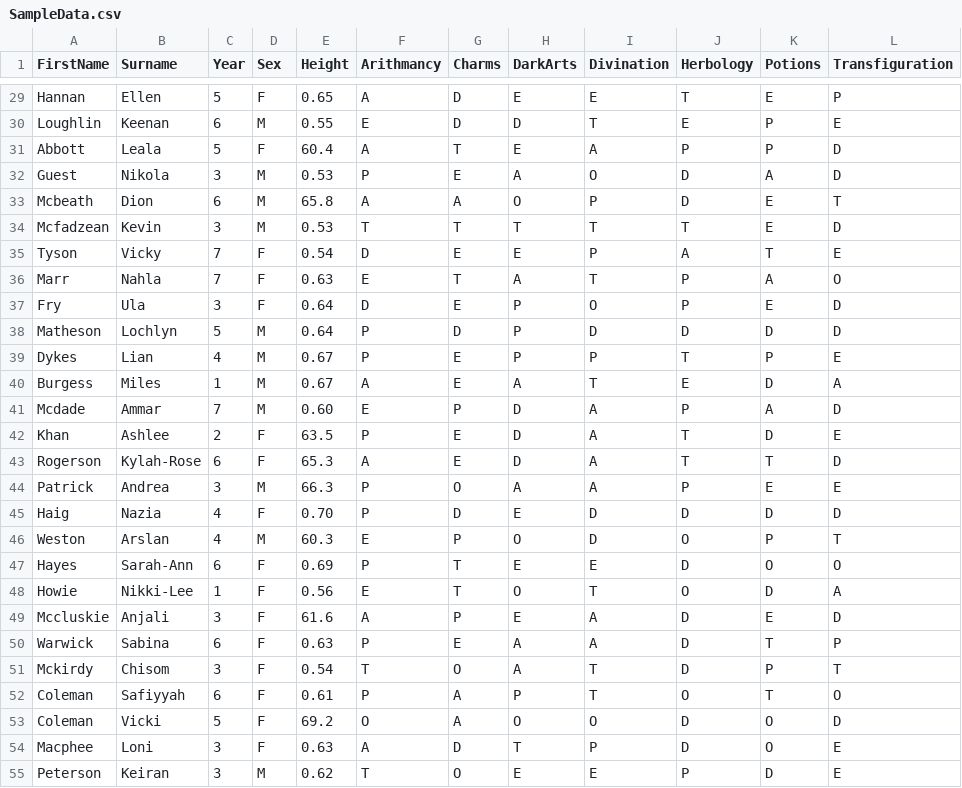
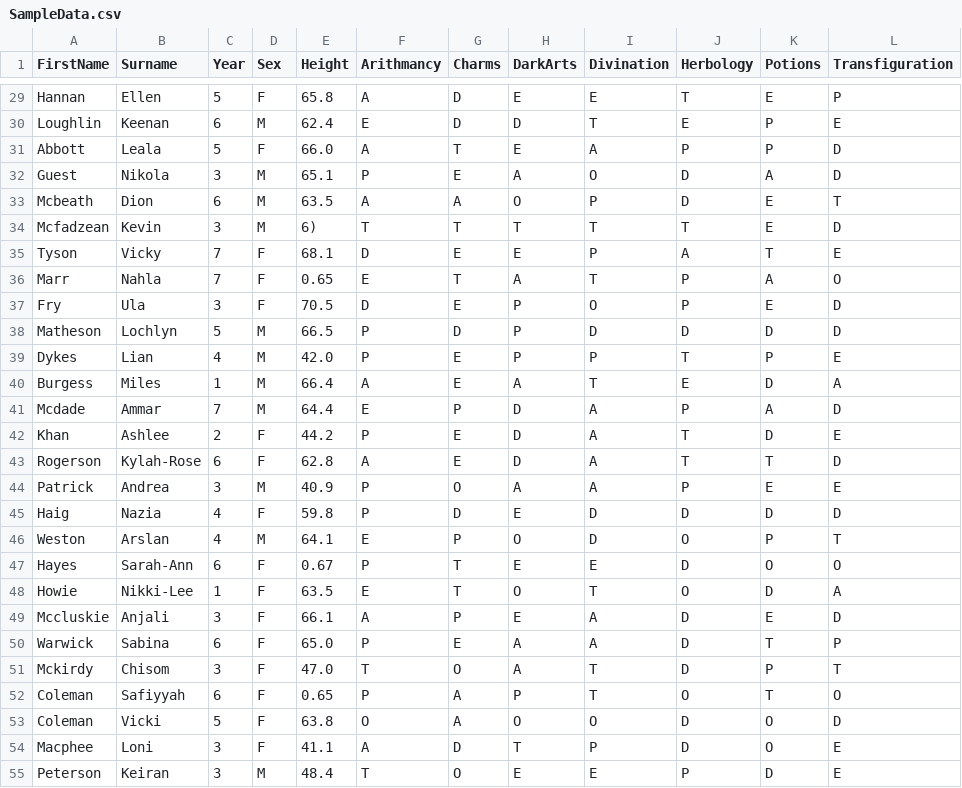
Before and after one commit to fudm014/fun, a CSV file: SampleData.csv, drawn as a sheet; only a part is shown, gaps mark what is left out; the diff covers the shown part only.

```diff
--- a/SampleData.csv
+++ b/SampleData.csv
@@ -29,27 +29,27 @@
-"Hannan","Ellen",5,"F","0.65","A","D","E","E","T","E","P"
-"Loughlin","Keenan",6,"M","0.55","E","D","D","T","E","P","E"
-"Abbott","Leala",5,"F","60.4","A","T","E","A","P","P","D"
-"Guest","Nikola",3,"M","0.53","P","E","A","O","D","A","D"
-"Mcbeath","Dion",6,"M","65.8","A","A","O","P","D","E","T"
-"Mcfadzean","Kevin",3,"M","0.53","T","T","T","T","T","E","D"
-"Tyson","Vicky",7,"F","0.54","D","E","E","P","A","T","E"
-"Marr","Nahla",7,"F","0.63","E","T","A","T","P","A","O"
-"Fry","Ula",3,"F","0.64","D","E","P","O","P","E","D"
-"Matheson","Lochlyn",5,"M","0.64","P","D","P","D","D","D","D"
-"Dykes","Lian",4,"M","0.67","P","E","P","P","T","P","E"
-"Burgess","Miles",1,"M","0.67","A","E","A","T","E","D","A"
-"Mcdade","Ammar",7,"M","0.60","E","P","D","A","P","A","D"
-"Khan","Ashlee",2,"F","63.5","P","E","D","A","T","D","E"
-"Rogerson","Kylah-Rose",6,"F","65.3","A","E","D","A","T","T","D"
-"Patrick","Andrea",3,"M","66.3","P","O","A","A","P","E","E"
-"Haig","Nazia",4,"F","0.70","P","D","E","D","D","D","D"
-"Weston","Arslan",4,"M","60.3","E","P","O","D","O","P","T"
-"Hayes","Sarah-Ann",6,"F","0.69","P","T","E","E","D","O","O"
-"Howie","Nikki-Lee",1,"F","0.56","E","T","O","T","O","D","A"
-"Mccluskie","Anjali",3,"F","61.6","A","P","E","A","D","E","D"
-"Warwick","Sabina",6,"F","0.63","P","E","A","A","D","T","P"
-"Mckirdy","Chisom",3,"F","0.54","T","O","A","T","D","P","T"
-"Coleman","Safiyyah",6,"F","0.61","P","A","P","T","O","T","O"
-"Coleman","Vicki",5,"F","69.2","O","A","O","O","D","O","D"
-"Macphee","Loni",3,"F","0.63","A","D","T","P","D","O","E"
-"Peterson","Keiran",3,"M","0.62","T","O","E","E","P","D","E"
+"Hannan","Ellen",5,"F","65.8","A","D","E","E","T","E","P"
+"Loughlin","Keenan",6,"M","62.4","E","D","D","T","E","P","E"
+"Abbott","Leala",5,"F","66.0","A","T","E","A","P","P","D"
+"Guest","Nikola",3,"M","65.1","P","E","A","O","D","A","D"
+"Mcbeath","Dion",6,"M","63.5","A","A","O","P","D","E","T"
+"Mcfadzean","Kevin",3,"M","6)","T","T","T","T","T","E","D"
+"Tyson","Vicky",7,"F","68.1","D","E","E","P","A","T","E"
+"Marr","Nahla",7,"F","0.65","E","T","A","T","P","A","O"
+"Fry","Ula",3,"F","70.5","D","E","P","O","P","E","D"
+"Matheson","Lochlyn",5,"M","66.5","P","D","P","D","D","D","D"
+"Dykes","Lian",4,"M","42.0","P","E","P","P","T","P","E"
+"Burgess","Miles",1,"M","66.4","A","E","A","T","E","D","A"
+"Mcdade","Ammar",7,"M","64.4","E","P","D","A","P","A","D"
+"Khan","Ashlee",2,"F","44.2","P","E","D","A","T","D","E"
+"Rogerson","Kylah-Rose",6,"F","62.8","A","E","D","A","T","T","D"
+"Patrick","Andrea",3,"M","40.9","P","O","A","A","P","E","E"
+"Haig","Nazia",4,"F","59.8","P","D","E","D","D","D","D"
+"Weston","Arslan",4,"M","64.1","E","P","O","D","O","P","T"
+"Hayes","Sarah-Ann",6,"F","0.67","P","T","E","E","D","O","O"
+"Howie","Nikki-Lee",1,"F","63.5","E","T","O","T","O","D","A"
+"Mccluskie","Anjali",3,"F","66.1","A","P","E","A","D","E","D"
+"Warwick","Sabina",6,"F","65.0","P","E","A","A","D","T","P"
+"Mckirdy","Chisom",3,"F","47.0","T","O","A","T","D","P","T"
+"Coleman","Safiyyah",6,"F","0.65","P","A","P","T","O","T","O"
+"Coleman","Vicki",5,"F","63.8","O","A","O","O","D","O","D"
+"Macphee","Loni",3,"F","41.1","A","D","T","P","D","O","E"
+"Peterson","Keiran",3,"M","48.4","T","O","E","E","P","D","E"
```
Also changed, not shown: 73 edited cells elsewhere in this file.
